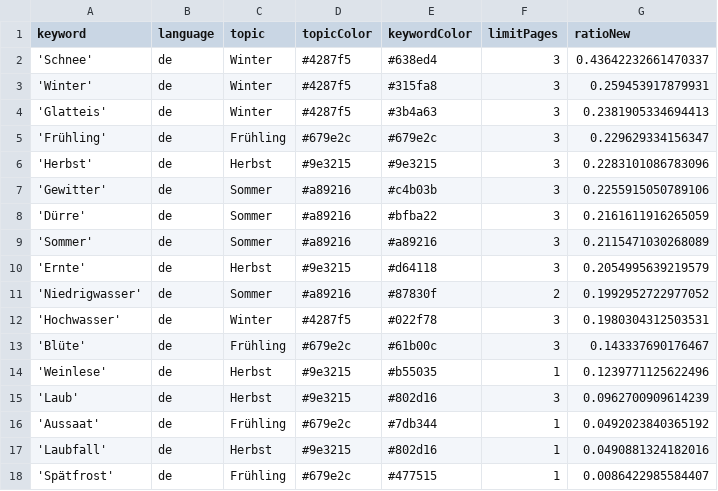
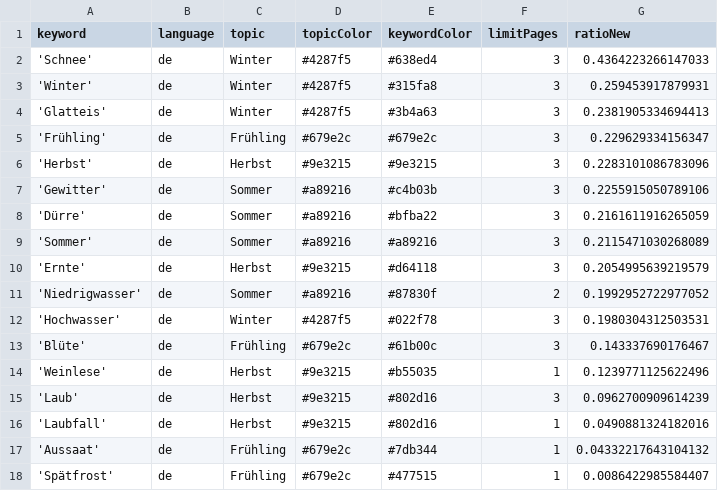
Before and after one commit to tlais147-physgeo01/snowIceIsComing, a CSV file: keywords.csv, drawn as a sheet.

Commit message:
Commit from GitHub Actions (harvest:0.0)

```diff
--- a/keywords.csv
+++ b/keywords.csv
@@ -1,3 +1,3 @@
 keyword,language,topic,topicColor,keywordColor,limitPages,ratioNew
-'Schnee',de,Winter,#4287f5,#638ed4,3,0.43642232661470337
+'Schnee',de,Winter,#4287f5,#638ed4,3,0.4364223266147033
 'Winter',de,Winter,#4287f5,#315fa8,3,0.259453917879931
@@ -15,4 +15,4 @@ keyword,language,topic,topicColor,keywordColor,limitPages,ratioNew
 'Laub',de,Herbst,#9e3215,#802d16,3,0.0962700909614239
-'Aussaat',de,Frühling,#679e2c,#7db344,1,0.0492023840365192
 'Laubfall',de,Herbst,#9e3215,#802d16,1,0.0490881324182016
+'Aussaat',de,Frühling,#679e2c,#7db344,1,0.04332217643104132
 'Spätfrost',de,Frühling,#679e2c,#477515,1,0.0086422985584407
```
